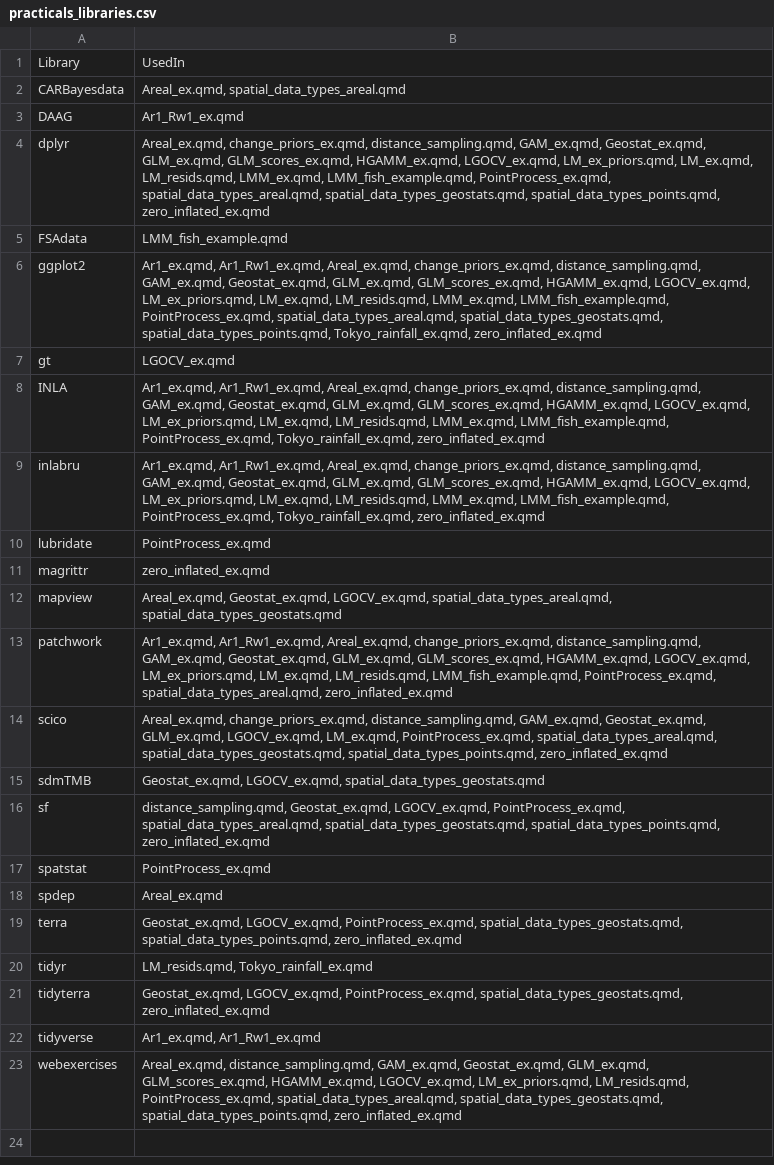
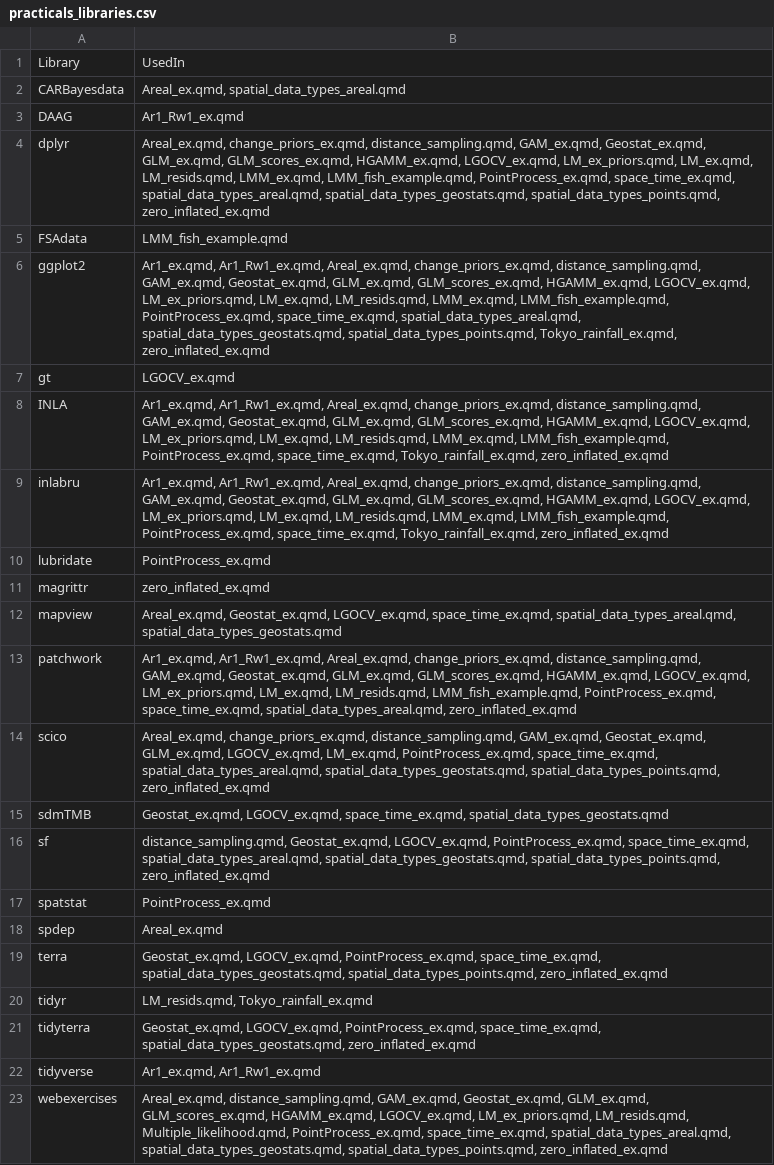
Before and after one commit to Ecol-Stats/inlabru_workshop, a CSV file: docs/copenhagen_ices/practicals_libraries.csv, drawn as a sheet; the diff names each change by its address in the sheet, - before the commit and + after, or states it on an @@ line.

Commit message:
added space-time practical

```diff
--- a/docs/copenhagen_ices/practicals_libraries.csv
+++ b/docs/copenhagen_ices/practicals_libraries.csv
-B4: …LMM_fish_example.qmd, PointProcess_ex.qmd, spatial_data_types_areal.qmd, spatial_data_types_geostats.qmd,…
+B4: …LMM_fish_example.qmd, PointProcess_ex.qmd, space_time_ex.qmd, spatial_data_types_areal.qmd, spatial_data_types_geostats.qmd,…
-B6: …LMM_fish_example.qmd, PointProcess_ex.qmd, spatial_data_types_areal.qmd, spatial_data_types_geostats.qmd,…
+B6: …LMM_fish_example.qmd, PointProcess_ex.qmd, space_time_ex.qmd, spatial_data_types_areal.qmd, spatial_data_types_geostats.qmd,…
-B8:B9: …LMM_fish_example.qmd, PointProcess_ex.qmd, Tokyo_rainfall_ex.qmd, zero_inflated_ex.qmd
+B8:B9: …LMM_fish_example.qmd, PointProcess_ex.qmd, space_time_ex.qmd, Tokyo_rainfall_ex.qmd, zero_inflated_ex.qmd
-B12: …Geostat_ex.qmd, LGOCV_ex.qmd, spatial_data_types_areal.qmd, spatial_data_types_geostats.qmd
+B12: …Geostat_ex.qmd, LGOCV_ex.qmd, space_time_ex.qmd, spatial_data_types_areal.qmd, spatial_data_types_geostats.qmd
-B13: …LMM_fish_example.qmd, PointProcess_ex.qmd, spatial_data_types_areal.qmd, zero_inflated_ex.qmd
+B13: …LMM_fish_example.qmd, PointProcess_ex.qmd, space_time_ex.qmd, spatial_data_types_areal.qmd, zero_inflated_ex.qmd
-B14: …LM_ex.qmd, PointProcess_ex.qmd, spatial_data_types_areal.qmd, spatial_data_types_geostats.qmd,…
+B14: …LM_ex.qmd, PointProcess_ex.qmd, space_time_ex.qmd, spatial_data_types_areal.qmd, spatial_data_types_geostats.qmd,…
-B15: Geostat_ex.qmd, LGOCV_ex.qmd, spatial_data_types_geostats.qmd
+B15: Geostat_ex.qmd, LGOCV_ex.qmd, space_time_ex.qmd, spatial_data_types_geostats.qmd
-B16: …LGOCV_ex.qmd, PointProcess_ex.qmd, spatial_data_types_areal.qmd, spatial_data_types_geostats.qmd,…
+B16: …LGOCV_ex.qmd, PointProcess_ex.qmd, space_time_ex.qmd, spatial_data_types_areal.qmd, spatial_data_types_geostats.qmd,…
-B19: …LGOCV_ex.qmd, PointProcess_ex.qmd, spatial_data_types_geostats.qmd, spatial_data_types_points.qmd,…
+B19: …LGOCV_ex.qmd, PointProcess_ex.qmd, space_time_ex.qmd, spatial_data_types_geostats.qmd, spatial_data_types_points.qmd,…
-B21: …LGOCV_ex.qmd, PointProcess_ex.qmd, spatial_data_types_geostats.qmd, zero_inflated_ex.qmd
+B21: …LGOCV_ex.qmd, PointProcess_ex.qmd, space_time_ex.qmd, spatial_data_types_geostats.qmd, zero_inflated_ex.qmd
-B23: …LM_ex_priors.qmd, LM_resids.qmd, PointProcess_ex.qmd, spatial_data_types_areal.qmd, spatial_data_types_geostats.qmd,…
+B23: …LM_ex_priors.qmd, LM_resids.qmd, Multiple_likelihood.qmd, PointProcess_ex.qmd, space_time_ex.qmd, spatial_data_types_areal.qmd, spatial_data_types_geostats.qmd,…
```
Also changed, not shown: 30 other files.
